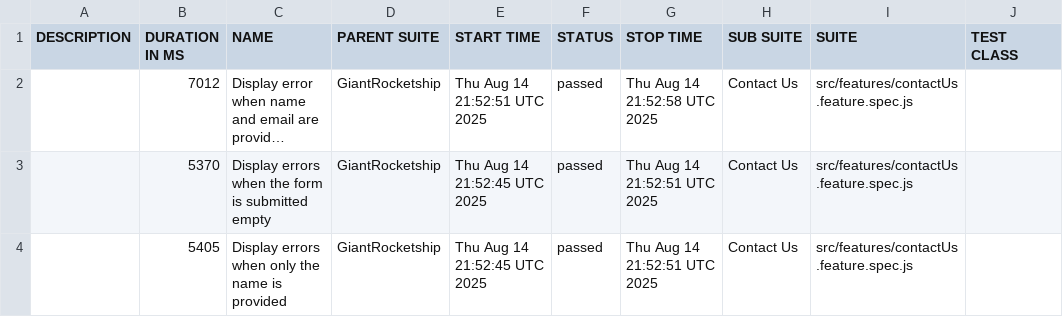
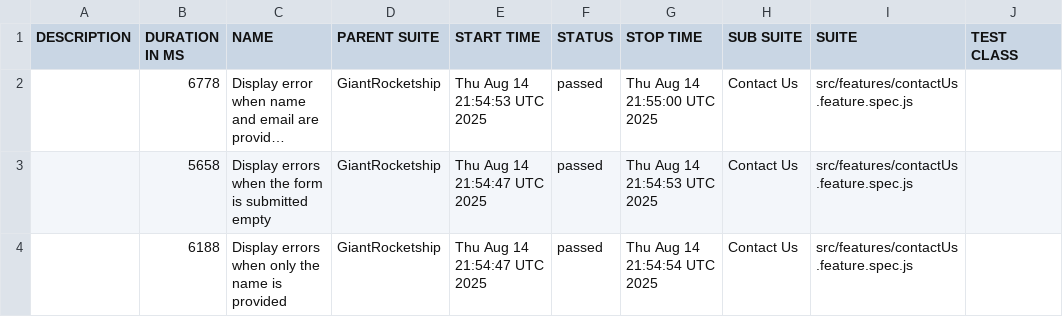
Before and after one commit to emIsmaeel/GiantRocketship-BDD, a CSV file: data/suites.csv, drawn as a sheet; only a part is shown; long unchanged cells end in …; the diff names each change by its address in the sheet, - before the commit and + after, or states it on an @@ line.

```diff
--- a/data/suites.csv
+++ b/data/suites.csv
-B2 (DURATION IN MS): 7012
+B2 (DURATION IN MS): 6778
-E2 (START TIME): Thu Aug 14 21:52:51 UTC 2025
+E2 (START TIME): Thu Aug 14 21:54:53 UTC 2025
-G2 (STOP TIME): Thu Aug 14 21:52:58 UTC 2025
+G2 (STOP TIME): Thu Aug 14 21:55:00 UTC 2025
-B3 (DURATION IN MS): 5370
+B3 (DURATION IN MS): 5658
-E3:E4 (START TIME): Thu Aug 14 21:52:45 UTC 2025
+E3:E4 (START TIME): Thu Aug 14 21:54:47 UTC 2025
-G3 (STOP TIME): Thu Aug 14 21:52:51 UTC 2025
+G3 (STOP TIME): Thu Aug 14 21:54:53 UTC 2025
-B4 (DURATION IN MS): 5405
+B4 (DURATION IN MS): 6188
-G4 (STOP TIME): Thu Aug 14 21:52:51 UTC 2025
+G4 (STOP TIME): Thu Aug 14 21:54:54 UTC 2025
```
Also changed, not shown: 27 other files.
